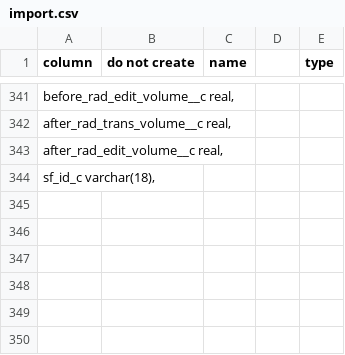
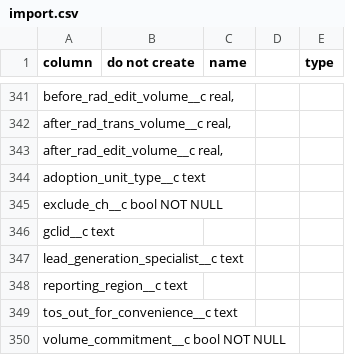
Before and after one commit to stew2714/SuiteCRM, a CSV file: custom/include/OpportunityFieldImport/import.csv, drawn as a sheet; only a part is shown, gaps mark what is left out.

Commit message:
Updates to import/agree csv files for vardef creation.  -Brant

```diff
--- a/custom/include/OpportunityFieldImport/import.csv
+++ b/custom/include/OpportunityFieldImport/import.csv
@@ -343,2 +343,8 @@ column,do not create ,name,,type
 "   after_rad_edit_volume__c real,",,,,
-"sf_id_c varchar(18),",,,,
+"adoption_unit_type__c text",,,,
+"exclude_ch__c bool NOT NULL",,,,
+"gclid__c text",,,,
+"lead_generation_specialist__c text",,,,
+"reporting_region__c text",,,,
+"tos_out_for_convenience__c text",,,,
+"volume_commitment__c bool NOT NULL",,,,
```
Also changed, not shown: custom/include/AgreementFieldImport/agree.csv.
